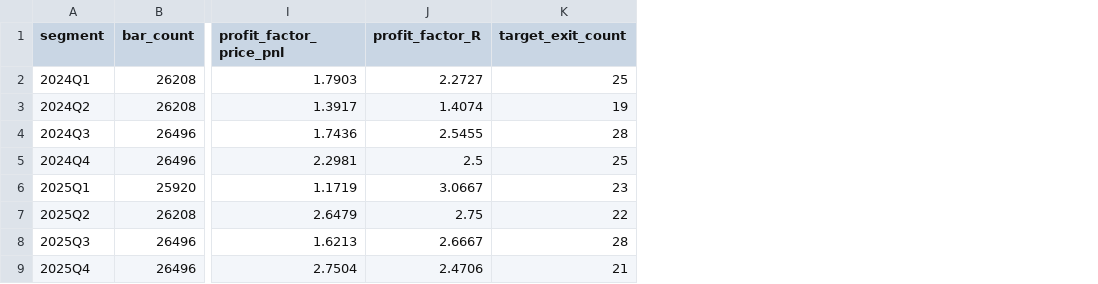
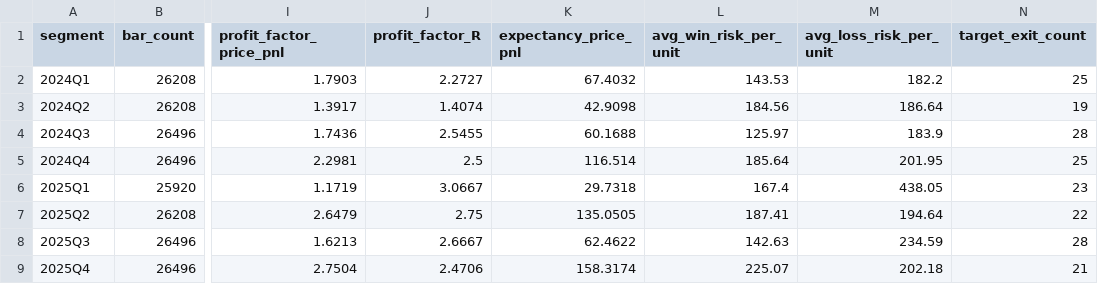
Before and after one commit to Kafka3/quant_scaffold, a CSV file: reports/segment_report.csv, drawn as a sheet; only a part is shown, gaps mark what is left out; the diff names each change by its address in the sheet, - before the commit and + after, or states it on an @@ line.

Commit message:
fix: consistency audit — pnl/R reconciliation, dual expectancy, risk_per_unit asymmetry
- scripts/audit_trades.py: add pnl_from_R, pnl_r_diff, valid_pnl_r_consistency
  (351/351 pass, all < 0.01 tolerance)
- scripts/segment_report.py: add expectancy_price_pnl, avg_win_risk_per_unit,
  avg_loss_risk_per_unit; document PF_price_pnl vs PF_R interpretation
- 2025Q1 example: avg_loss_risk_per_unit (38) = 2.6× avg_win (67),
  explaining PF_R=3.07 vs PF_price_pnl=1.17 despite 60.5% win rate

```diff
--- a/reports/segment_report.csv
+++ b/reports/segment_report.csv
+column K (expectancy_price_pnl), rows 2-9: 67.4032 | 42.9098 | 60.1688 | 116.514 | 29.7318 | 135.0505 | 62.4622 | 158.3174
+column L (avg_win_risk_per_unit), rows 2-9: 143.53 | 184.56 | 125.97 | 185.64 | 167.4 | 187.41 | 142.63 | 225.07
+column M (avg_loss_risk_per_unit), rows 2-9: 182.2 | 186.64 | 183.9 | 201.95 | 438.05 | 194.64 | 234.59 | 202.18
```
Also changed, not shown: reports/audit_trades.csv, 2 other files.
